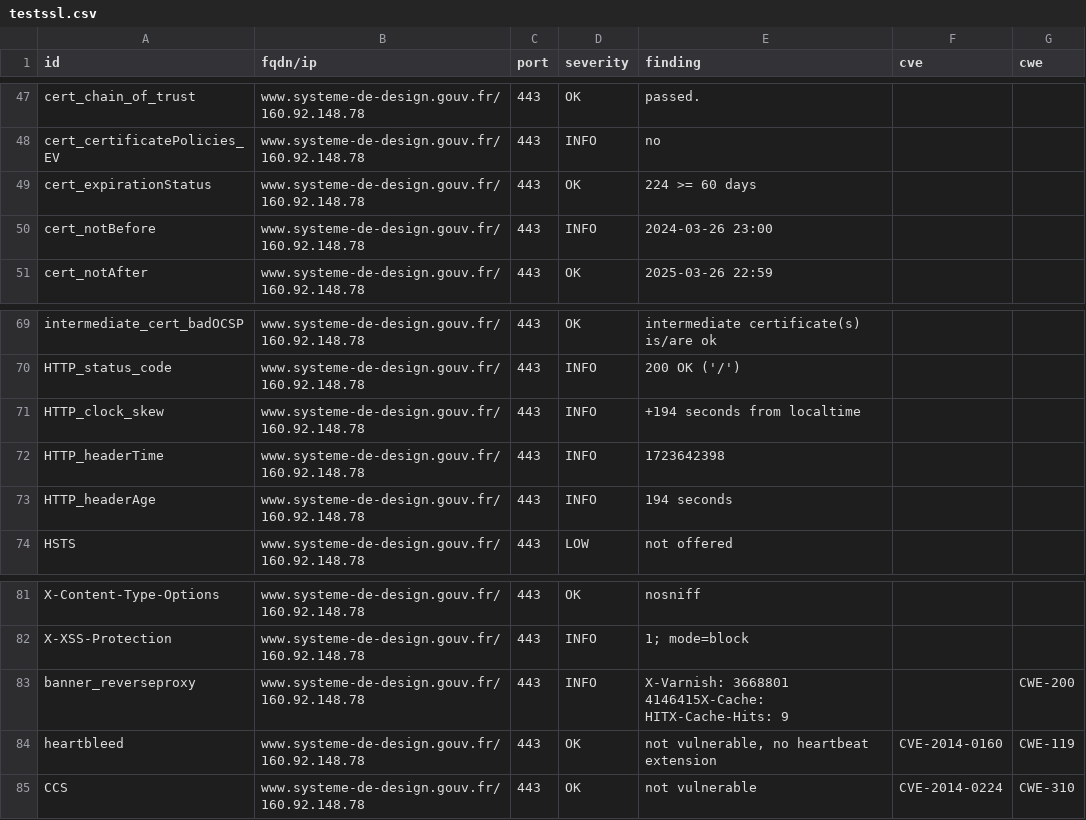
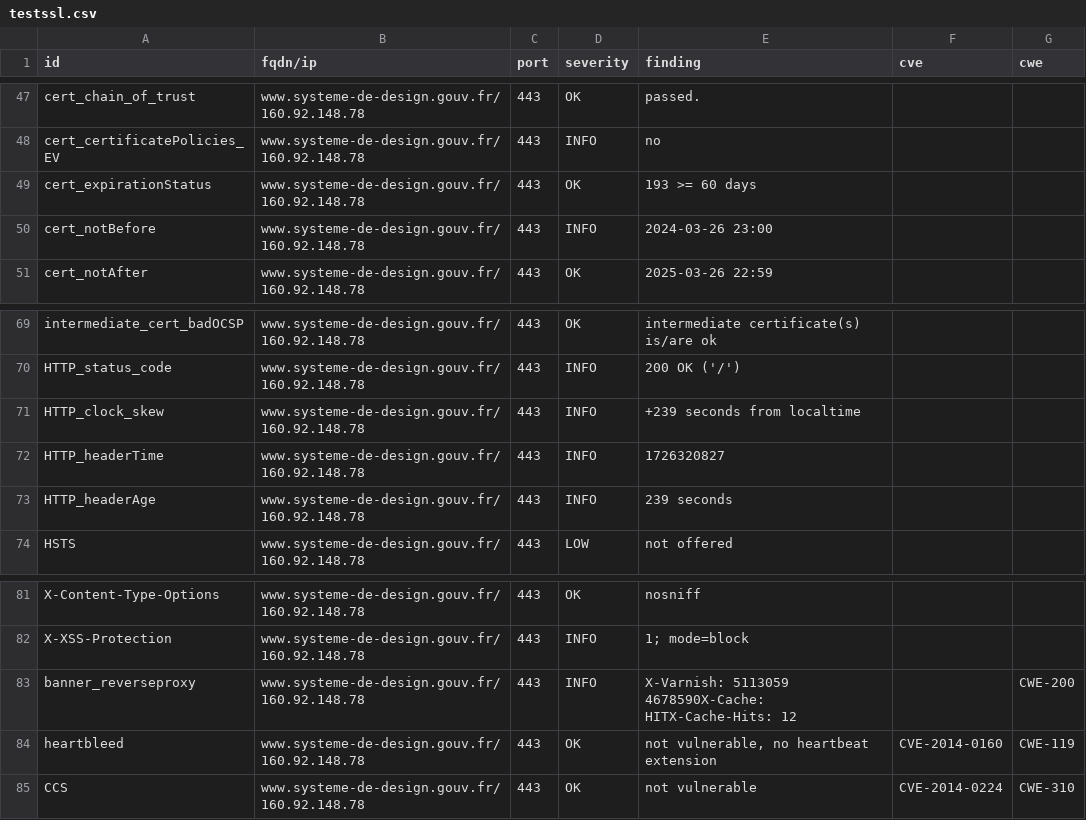
Before and after one commit to GKO-org/dashlordPrd10, a CSV file: results/aHR0cHM6Ly93d3cuc3lzdGVtZS1kZS1kZXNpZ24uZ291di5mcg==/testssl.csv, drawn as a sheet; only a part is shown, gaps mark what is left out.

```diff
--- a/results/aHR0cHM6Ly93d3cuc3lzdGVtZS1kZS1kZXNpZ24uZ291di5mcg==/testssl.csv
+++ b/results/aHR0cHM6Ly93d3cuc3lzdGVtZS1kZS1kZXNpZ24uZ291di5mcg==/testssl.csv
@@ -48,3 +48,3 @@
 "cert_certificatePolicies_EV","www.systeme-de-design.gouv.fr/160.92.148.78","443","INFO","no","",""
-"cert_expirationStatus","www.systeme-de-design.gouv.fr/160.92.148.78","443","OK","224 >= 60 days","",""
+"cert_expirationStatus","www.systeme-de-design.gouv.fr/160.92.148.78","443","OK","193 >= 60 days","",""
 "cert_notBefore","www.systeme-de-design.gouv.fr/160.92.148.78","443","INFO","2024-03-26 23:00","",""
@@ -70,5 +70,5 @@
 "HTTP_status_code","www.systeme-de-design.gouv.fr/160.92.148.78","443","INFO","200 OK ('/')","",""
-"HTTP_clock_skew","www.systeme-de-design.gouv.fr/160.92.148.78","443","INFO","+194 seconds from localtime","",""
-"HTTP_headerTime","www.systeme-de-design.gouv.fr/160.92.148.78","443","INFO","1723642398","",""
-"HTTP_headerAge","www.systeme-de-design.gouv.fr/160.92.148.78","443","INFO","194 seconds","",""
+"HTTP_clock_skew","www.systeme-de-design.gouv.fr/160.92.148.78","443","INFO","+239 seconds from localtime","",""
+"HTTP_headerTime","www.systeme-de-design.gouv.fr/160.92.148.78","443","INFO","1726320827","",""
+"HTTP_headerAge","www.systeme-de-design.gouv.fr/160.92.148.78","443","INFO","239 seconds","",""
 "HSTS","www.systeme-de-design.gouv.fr/160.92.148.78","443","LOW","not offered","",""
@@ -82,3 +82,3 @@
 "X-XSS-Protection","www.systeme-de-design.gouv.fr/160.92.148.78","443","INFO","1; mode=block","",""
-"banner_reverseproxy","www.systeme-de-design.gouv.fr/160.92.148.78","443","INFO","X-Varnish: 3668801 4146415X-Cache: HITX-Cache-Hits: 9","","CWE-200"
+"banner_reverseproxy","www.systeme-de-design.gouv.fr/160.92.148.78","443","INFO","X-Varnish: 5113059 4678590X-Cache: HITX-Cache-Hits: 12","","CWE-200"
 "heartbleed","www.systeme-de-design.gouv.fr/160.92.148.78","443","OK","not vulnerable, no heartbeat extension","CVE-2014-0160","CWE-119"
```
Also changed, not shown: 9 other files.
